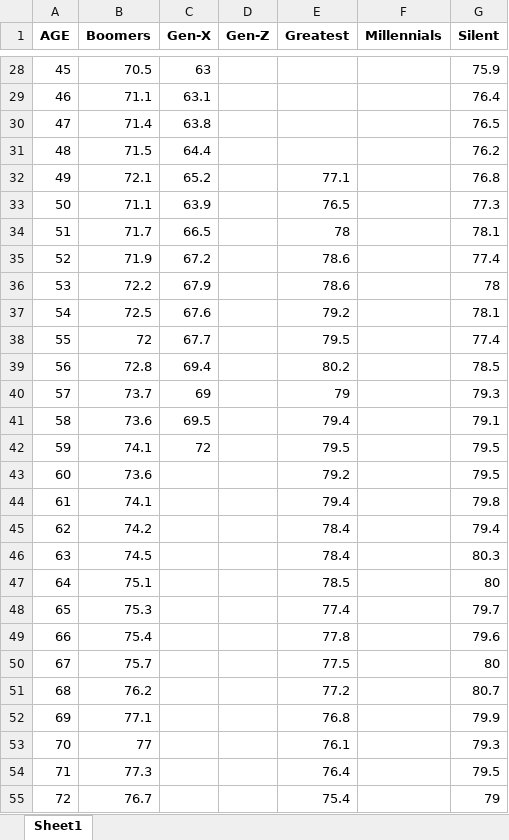
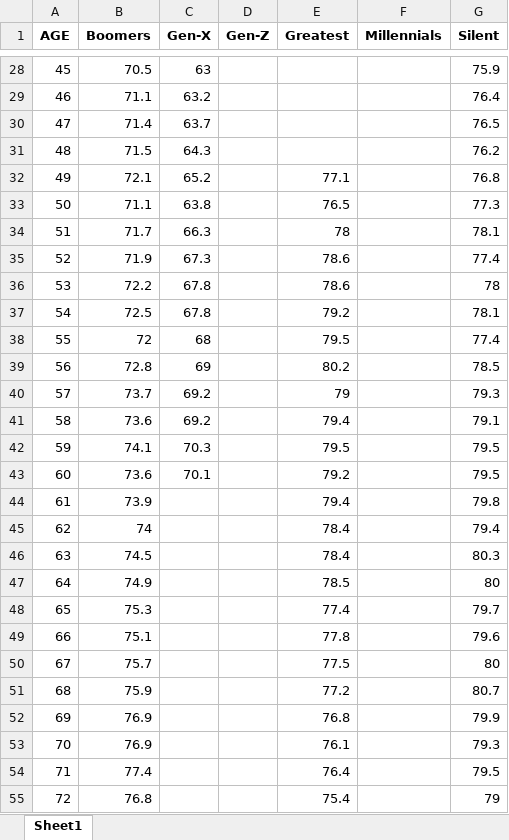
Before and after one commit to bnglasner/housing-ownership-generation, an Excel workbook: output/Ownership_rate_by_generation.xlsx, sheet Sheet1, drawn as a sheet; only a part is shown, gaps mark what is left out; values as stored, in another font and other column widths than the file's, no borders; the diff covers the shown part only; the diff names each change by its address in the sheet, - before the commit and + after, or states it on an @@ line.

```diff
--- a/output/Ownership_rate_by_generation.xlsx (sheet Sheet1)
+++ b/output/Ownership_rate_by_generation.xlsx (sheet Sheet1)
-C29 (Gen-X): 63.1
+C29 (Gen-X): 63.2
-C30 (Gen-X): 63.8
+C30 (Gen-X): 63.7
-C31 (Gen-X): 64.4
+C31 (Gen-X): 64.3
-C33 (Gen-X): 63.9
+C33 (Gen-X): 63.8
-C34 (Gen-X): 66.5
+C34 (Gen-X): 66.3
-C35 (Gen-X): 67.2
+C35 (Gen-X): 67.3
-C36 (Gen-X): 67.9
+C36 (Gen-X): 67.8
-C37 (Gen-X): 67.6
+C37 (Gen-X): 67.8
-C38 (Gen-X): 67.7
+C38 (Gen-X): 68
-C39 (Gen-X): 69.4
+C39 (Gen-X): 69
-C40 (Gen-X): 69
+C40 (Gen-X): 69.2
-C41 (Gen-X): 69.5
+C41 (Gen-X): 69.2
-C42 (Gen-X): 72
+C42 (Gen-X): 70.3
-C43 (Gen-X): (empty)
+C43 (Gen-X): 70.1
-B44 (Boomers): 74.1
+B44 (Boomers): 73.9
-B45 (Boomers): 74.2
+B45 (Boomers): 74
-B47 (Boomers): 75.1
+B47 (Boomers): 74.9
-B49 (Boomers): 75.4
+B49 (Boomers): 75.1
-B51 (Boomers): 76.2
+B51 (Boomers): 75.9
-B52 (Boomers): 77.1
+B52 (Boomers): 76.9
-B53 (Boomers): 77
+B53 (Boomers): 76.9
-B54 (Boomers): 77.3
+B54 (Boomers): 77.4
-B55 (Boomers): 76.7
+B55 (Boomers): 76.8
```
Also changed, not shown: 29 edited cells elsewhere in this sheet, output/Ownership_rate_by_generation_married.xlsx, 2 other files.
